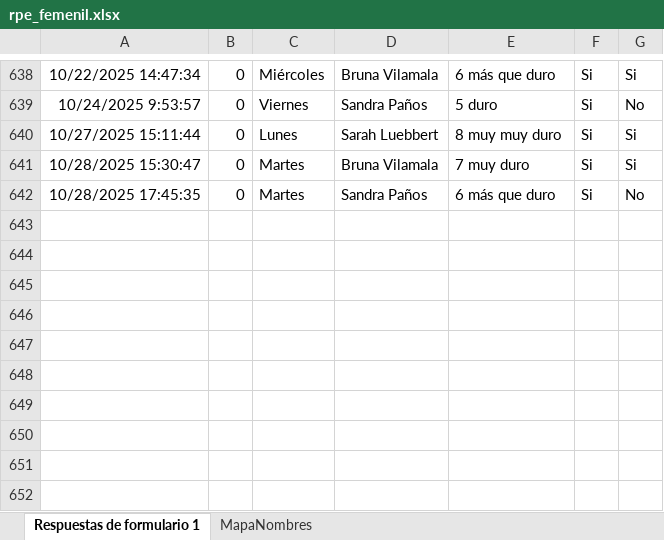
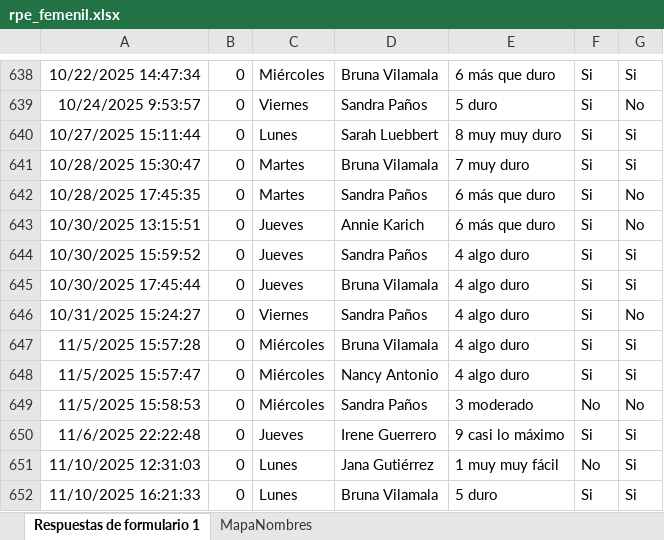
Before and after one commit to mr2293/dashboard_femenil, an Excel workbook: data/rpe_femenil.xlsx, sheet Respuestas de formulario 1, drawn as a sheet; only a part is shown, gaps mark what is left out; values as stored, in another font and other column widths than the file's, no borders; charts and pictures and table styles not drawn; the diff names each change by its address in the sheet, - before the commit and + after, or states it on an @@ line.

```diff
--- a/data/rpe_femenil.xlsx (sheet Respuestas de formulario 1)
+++ b/data/rpe_femenil.xlsx (sheet Respuestas de formulario 1)
+row 643: 10/30/2025 13:15:51 | 0 | Jueves | Annie Karich | 6 más que duro | Si | No
+row 644: 10/30/2025 15:59:52 | 0 | Jueves | Sandra Paños | 4 algo duro | Si | Si
+row 645: 10/30/2025 17:45:44 | 0 | Jueves | Bruna Vilamala | 4 algo duro | Si | Si
+row 646: 10/31/2025 15:24:27 | 0 | Viernes | Sandra Paños | 4 algo duro | Si | No
+row 647: 11/5/2025 15:57:28 | 0 | Miércoles | Bruna Vilamala | 4 algo duro | Si | Si
+row 648: 11/5/2025 15:57:47 | 0 | Miércoles | Nancy Antonio | 4 algo duro | Si | Si
+row 649: 11/5/2025 15:58:53 | 0 | Miércoles | Sandra Paños | 3 moderado | No | No
+row 650: 11/6/2025 22:22:48 | 0 | Jueves | Irene Guerrero | 9 casi lo máximo | Si | Si
+row 651: 11/10/2025 12:31:03 | 0 | Lunes | Jana Gutiérrez | 1 muy muy fácil | No | Si
+row 652: 11/10/2025 16:21:33 | 0 | Lunes | Bruna Vilamala | 5 duro | Si | Si
```
Also changed, not shown: 3 other files.
